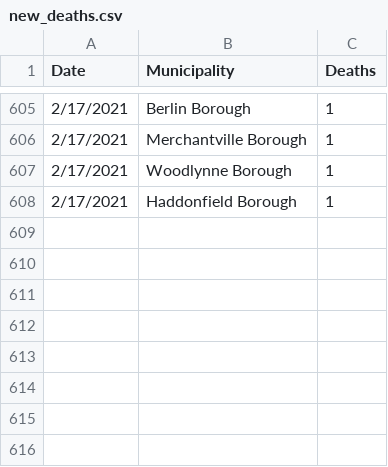
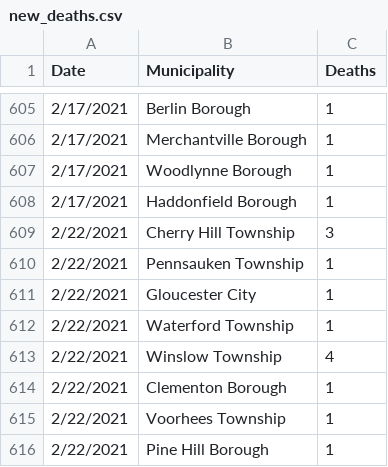
Before and after one commit to eloracm/camden-county-covid, a CSV file: new_deaths.csv, drawn as a sheet; only a part is shown, gaps mark what is left out.

```diff
--- a/new_deaths.csv
+++ b/new_deaths.csv
@@ -608 +608,9 @@ Date,Municipality,Deaths
 2/17/2021,Haddonfield Borough,1
+2/22/2021,Cherry Hill Township,3
+2/22/2021,Pennsauken Township,1
+2/22/2021,Gloucester City,1
+2/22/2021,Waterford Township,1
+2/22/2021,Winslow Township,4
+2/22/2021,Clementon Borough,1
+2/22/2021,Voorhees Township,1
+2/22/2021,Pine Hill Borough,1
```
Also changed, not shown: new_cases.csv, total_confirmed.csv, 1 other file.
